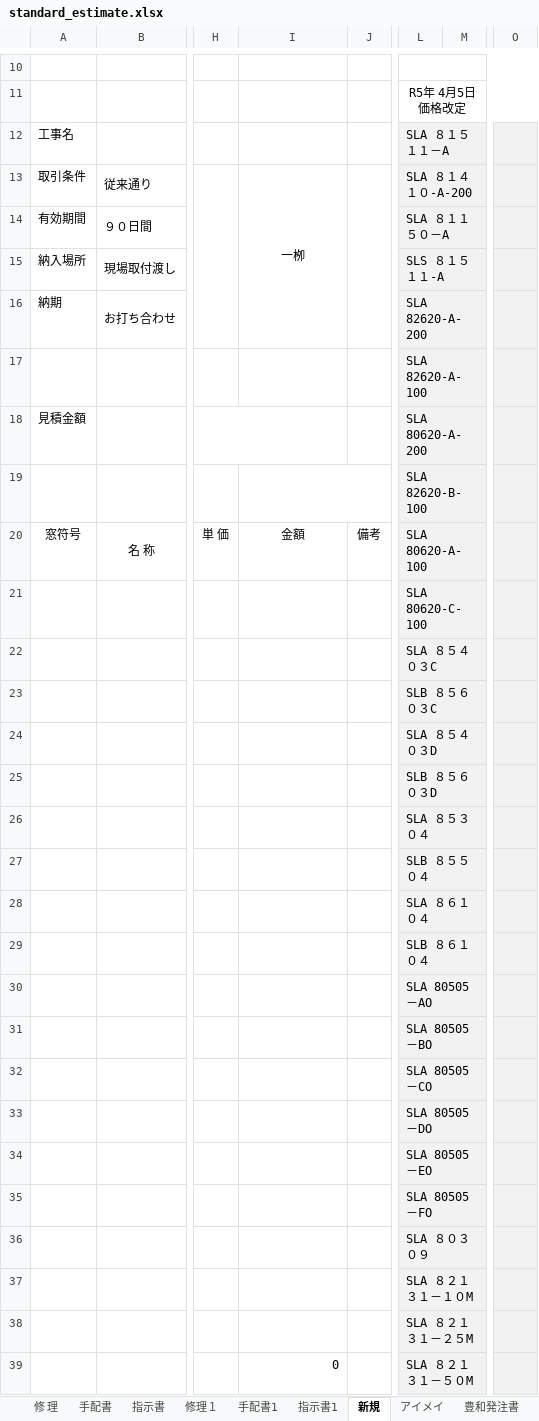
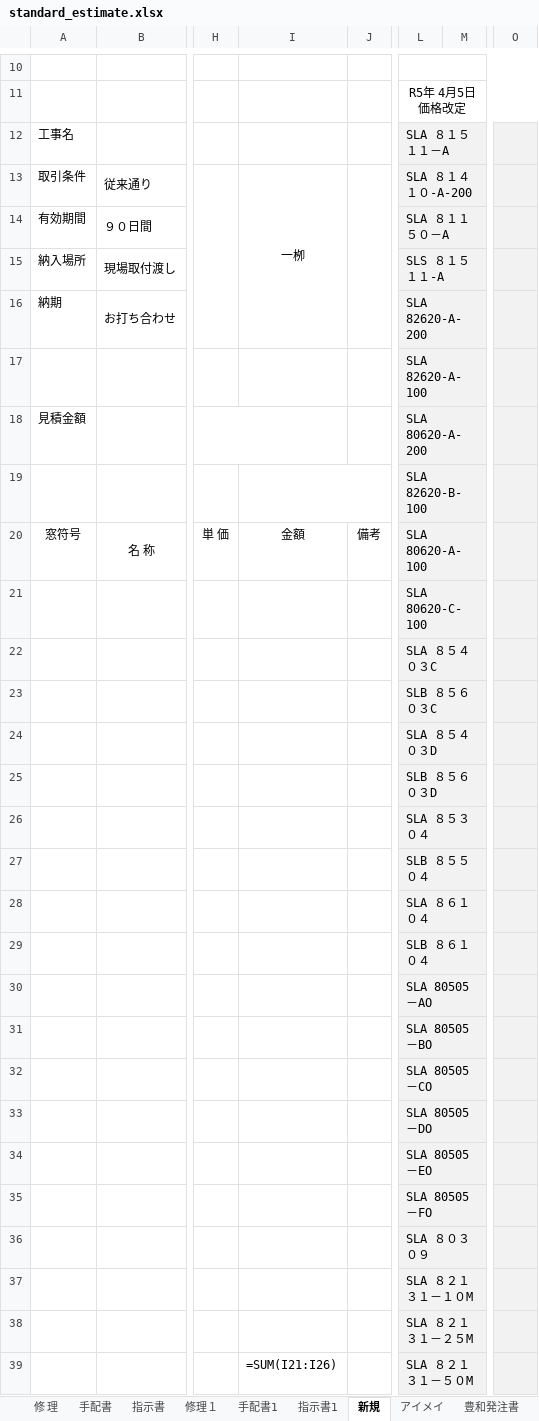
Before and after one commit to fvlicong414-hue/case-management-system, an Excel workbook: src/lib/export/templates/standard_estimate.xlsx, sheet 新規, drawn as a sheet; only a part is shown, gaps mark what is left out; values as stored, in another font and other column widths than the file's, no borders; formulas without a stored value are shown as written; the diff covers the shown part only; the diff names each change by its address in the sheet, - before the commit and + after, or states it on an @@ line.

```diff
--- a/src/lib/export/templates/standard_estimate.xlsx (sheet 新規)
+++ b/src/lib/export/templates/standard_estimate.xlsx (sheet 新規)
-M12:M39 fill: #F2F2F2
+M12:M39 fill: none
-O12:O39 fill: #F2F2F2
+O12:O39 fill: none
-I39: 0
+I39: =SUM(I21:I26)
```
Also changed, not shown: cell formats elsewhere in this sheet, sheet 手配書1, sheet 手配書, sheet 修理１, sheet 指示書1, sheet 指示書, sheet 修 理, charts or pictures, 5 other files.
